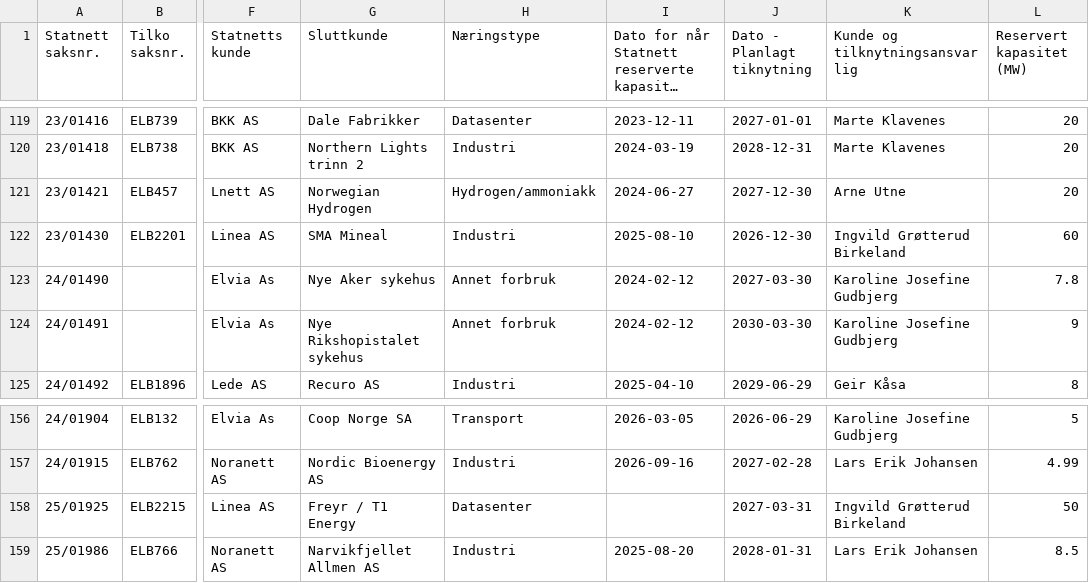
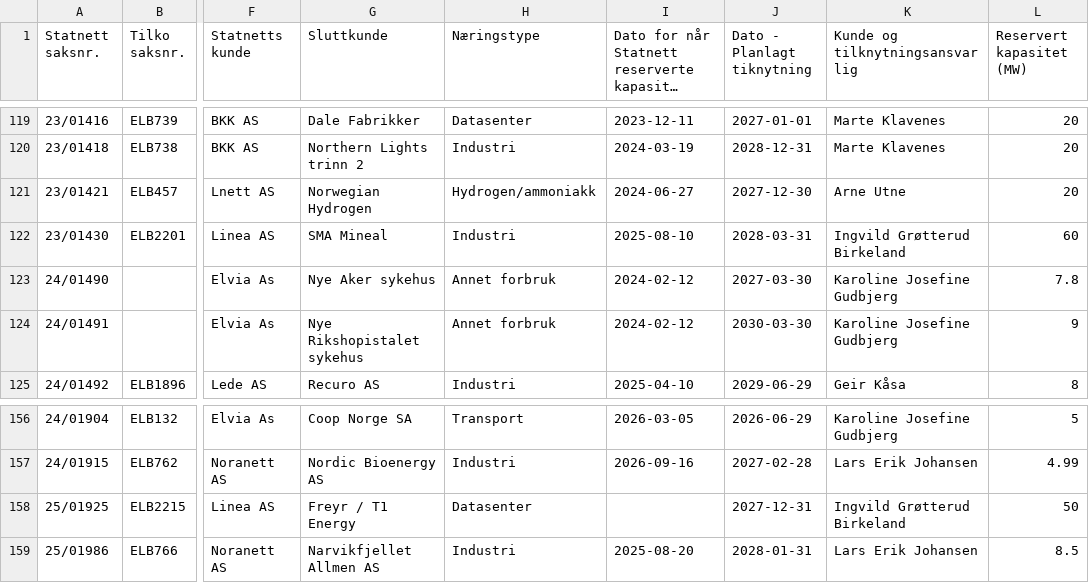
Before and after one commit to tj437/Statnett-Kapasitetsreservasjoner, a CSV file: data/reservasjoner/Liste_over_reservasjoner__Liste_Forbruk.csv, drawn as a sheet; only a part is shown, gaps mark what is left out; long unchanged cells end in …; the diff covers the shown part only; the diff names each change by its address in the sheet, - before the commit and + after, or states it on an @@ line.

```diff
--- a/data/reservasjoner/Liste_over_reservasjoner__Liste_Forbruk.csv
+++ b/data/reservasjoner/Liste_over_reservasjoner__Liste_Forbruk.csv
-J122 (Dato - Planlagt tiknytning): 2026-12-30
+J122 (Dato - Planlagt tiknytning): 2028-03-31
-J158 (Dato - Planlagt tiknytning): 2027-03-31
+J158 (Dato - Planlagt tiknytning): 2027-12-31
```
Also changed, not shown: 8 edited cells elsewhere in this file, data/kapasitetsko/Liste_over_kapasitetskø__Liste_Forbruk.csv, data/kapasitetsko/Liste_over_kapasitetskø__Liste_Produksjon.csv, 1 other file.
